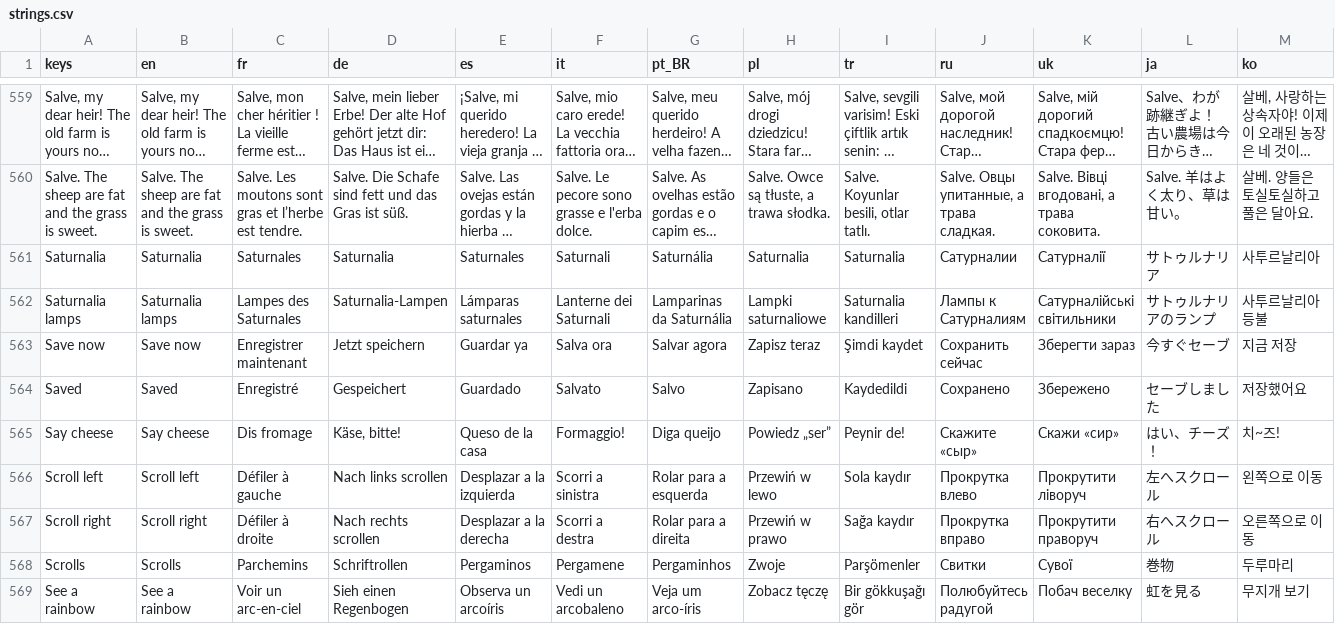
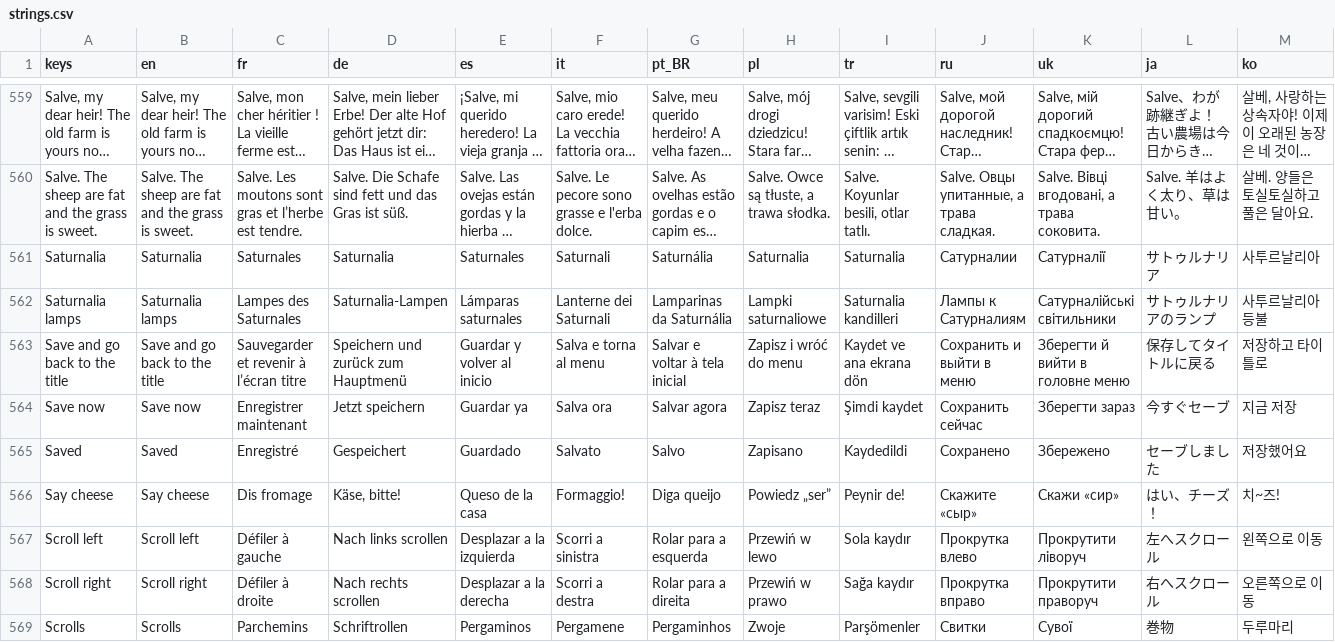
Before and after one commit to Evan260/farmus-maximus, a CSV file: game/translations/strings.csv, drawn as a sheet; only a part is shown, gaps mark what is left out; the shorter side is filled out with more unchanged rows; long unchanged cells end in …; rows hold the shown columns only; the diff names each change by its address in the sheet, - before the commit and + after, or states it on an @@ line.

Commit message:
Add a house button that saves and goes back to the title

```diff
--- a/game/translations/strings.csv
+++ b/game/translations/strings.csv
+row 563: Save and go back to the title | Save and go back to the title | Sauvegarder et revenir à l’écran titre | Speichern und zurück zum Hauptmenü | Guardar y volver al inicio | Salva e torna al menu | Salvar e voltar à tela inicial | Zapisz i wróć do menu | Kaydet ve ana ekrana dön | Сохранить и выйти в меню | Зберегти й вийти в головне меню | 保存してタイトルに戻る | 저장하고 타이틀로
```
Also changed, not shown: 19 other files.
